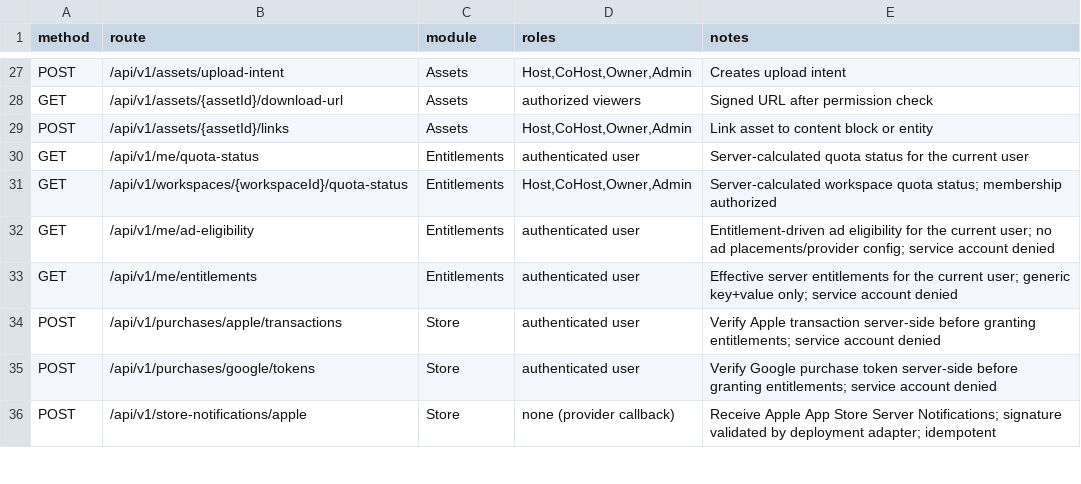
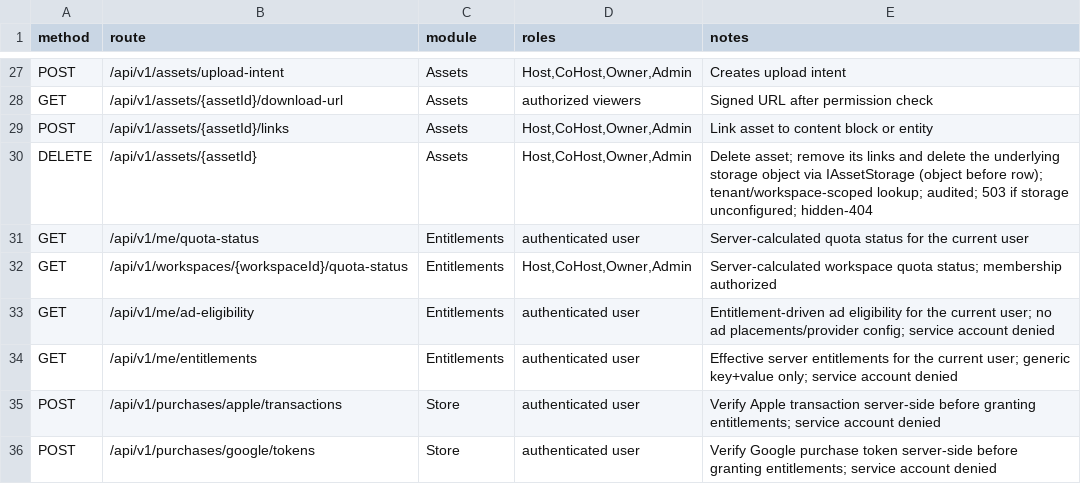
Before and after one commit to Live-Experience-Application/livecore-platform, a CSV file: csv/api_routes.csv, drawn as a sheet; only a part is shown, gaps mark what is left out; the shorter side is filled out with more unchanged rows.

Commit message:
CORE-LIFE-006: implement host-initiated asset deletion
Add DELETE /api/v1/assets/{assetId} so a host can delete an asset. The
endpoint resolves the asset within the query-supplied organization, discovers
its workspace from the loaded row and authorizes the caller's role in that
workspace (Owner/Admin/Host/CoHost), every denial hidden as 404 and an
insufficient role as 403.

The deletion runs atomically through a new AssetDeletionService: it removes the
asset's asset_links (explicitly, so the FK cascade is deterministic), deletes
the underlying storage object via IAssetStorage, then deletes the metadata row,
and appends an append-only AssetDeleted audit record. The storage object is
deleted before the row (mirroring the upload-intent ordering), so a storage
failure leaves no dangling row and no orphaned object. An unconfigured storage
backend fails closed with 503 and the transaction rolls back having changed
nothing.

Add IAssetLinkRepository.RemoveByAssetAsync, the AssetDeleted audit action and
its AuditLogEntry.ForAssetDeletion factory, and register the service. Update the
route catalog, API contract and storage docs.

Tests: a recording fake IAssetStorage proves the storage delete, the asset-link
cascade and unrelated-row survival; negative role, foreign-tenant, non-member,
unauthenticated and unconfigured-storage (rollback) cases are covered at the
service and HTTP levels.

```diff
--- a/csv/api_routes.csv
+++ b/csv/api_routes.csv
@@ -29,2 +29,3 @@ GET,/api/v1/assets/{assetId}/download-url,Assets,authorized viewers,Signed URL a
 POST,/api/v1/assets/{assetId}/links,Assets,"Host,CoHost,Owner,Admin",Link asset to content block or entity
+DELETE,/api/v1/assets/{assetId},Assets,"Host,CoHost,Owner,Admin",Delete asset; remove its links and delete the underlying storage object via IAssetStorage (object before row); tenant/workspace-scoped lookup; audited; 503 if storage unconfigured; hidden-404
 GET,/api/v1/me/quota-status,Entitlements,authenticated user,Server-calculated quota status for the current user
```
Also changed, not shown: 14 other files.
